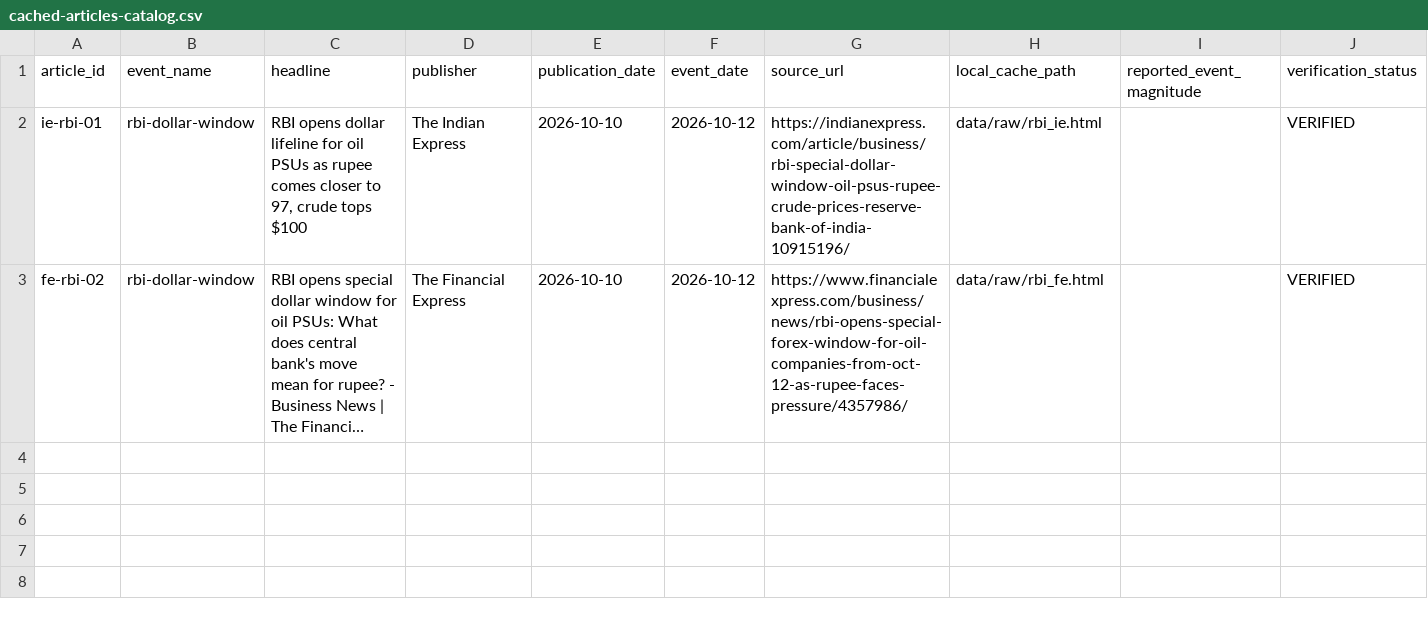
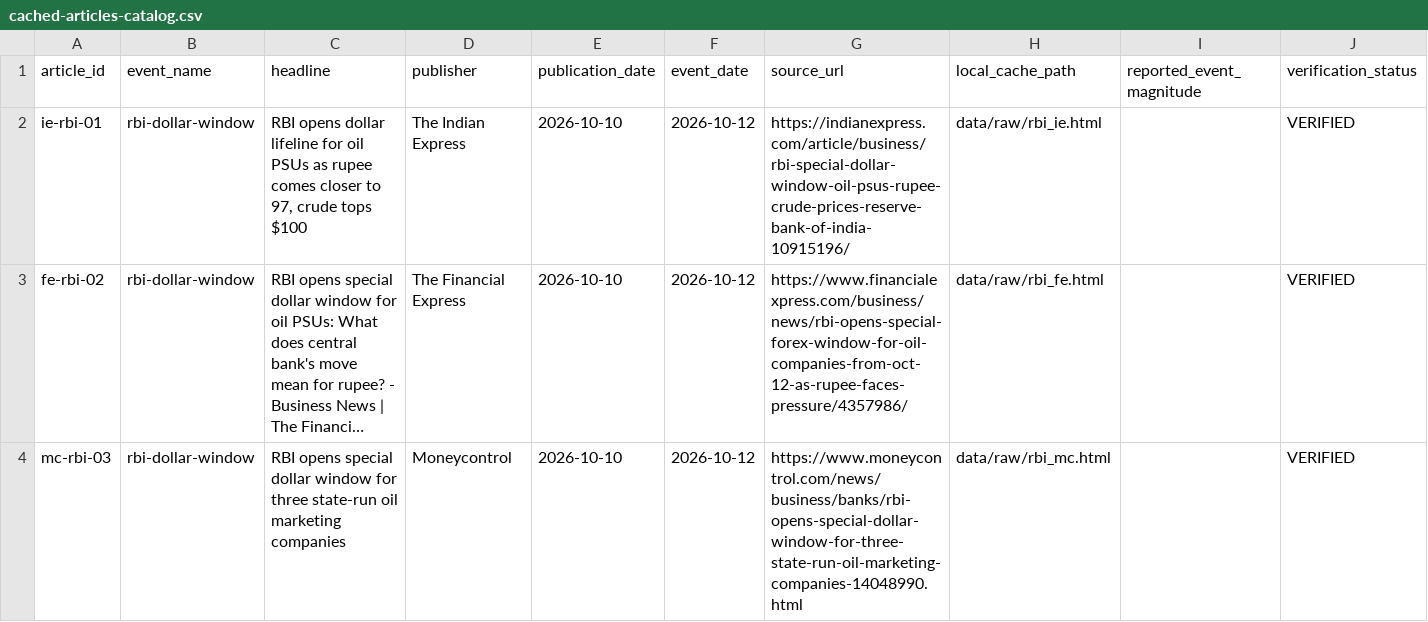
Before and after one commit to arpitcarpenter34-stack/SANKALP, a CSV file: india-impact-graph/data/templates/cached-articles-catalog.csv, drawn as a sheet; long unchanged cells end in …; the diff names each change by its address in the sheet, - before the commit and + after, or states it on an @@ line.

Commit message:
test(consensus): add Moneycontrol source and integration test for RBI event

```diff
--- a/india-impact-graph/data/templates/cached-articles-catalog.csv
+++ b/india-impact-graph/data/templates/cached-articles-catalog.csv
+row 4: mc-rbi-03 | rbi-dollar-window | RBI opens special dollar window for three state-run oil marketing companies | Moneycontrol | 2026-10-10 | 2026-10-12 | https://www.moneycontrol.com/news/business/banks/rbi-opens-special-dollar-window-for-three-state-run-oil-marketing-companies-14048990.html | data/raw/rbi_mc.html |  | VERIFIED
```
Also changed, not shown: 1 other file.
